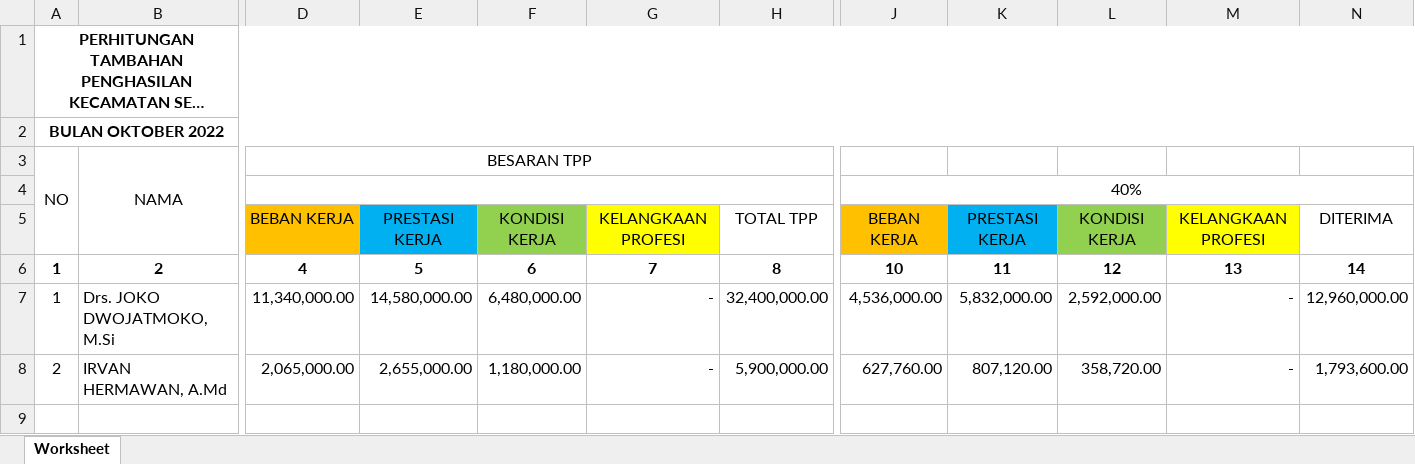
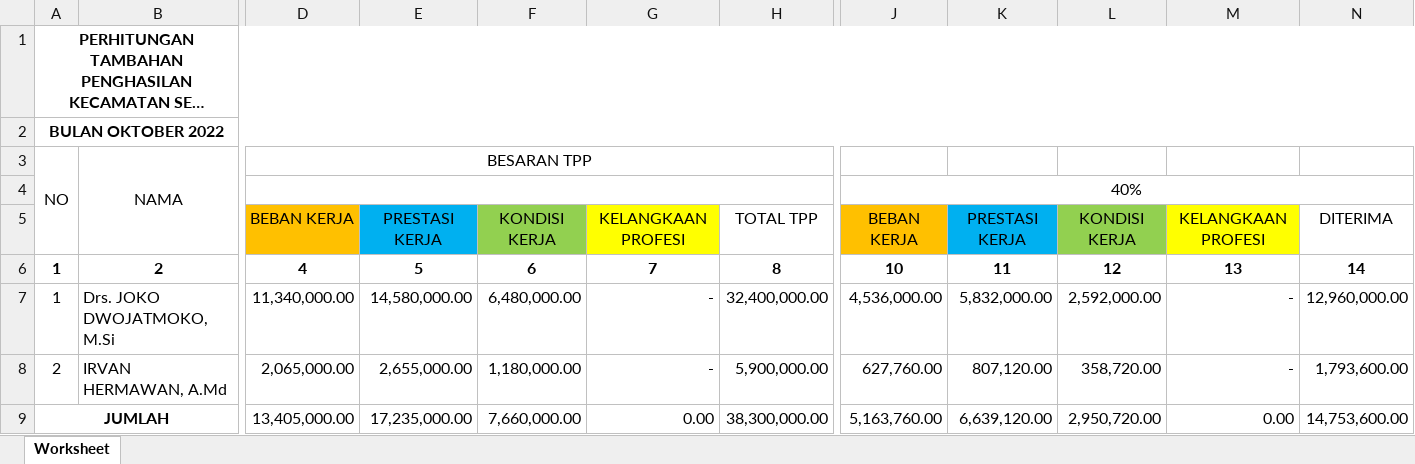
Before and after one commit to nurzainpradana/perhitungan_tpp_update, an Excel workbook: hello world.xlsx, sheet Worksheet, drawn as a sheet; only a part is shown, gaps mark what is left out; long unchanged cells end in …; values as stored, in another font and other column widths than the file's, no borders; rows hold the shown columns only; the diff names each change by its address in the sheet, - before the commit and + after, or states it on an @@ line.

Commit message:
update besaran tpp hapus penambahan tpp, dan udpate excel print tpp:

```diff
--- a/hello world.xlsx (sheet Worksheet)
+++ b/hello world.xlsx (sheet Worksheet)
+row 9: JUMLAH |  | 13,405,000.00 | 17,235,000.00 | 7,660,000.00 | 0.00 | 38,300,000.00 | 5,163,760.00 | 6,639,120.00 | 2,950,720.00 | 0.00 | 14,753,600.00
```
Also changed, not shown: 4 other files.
